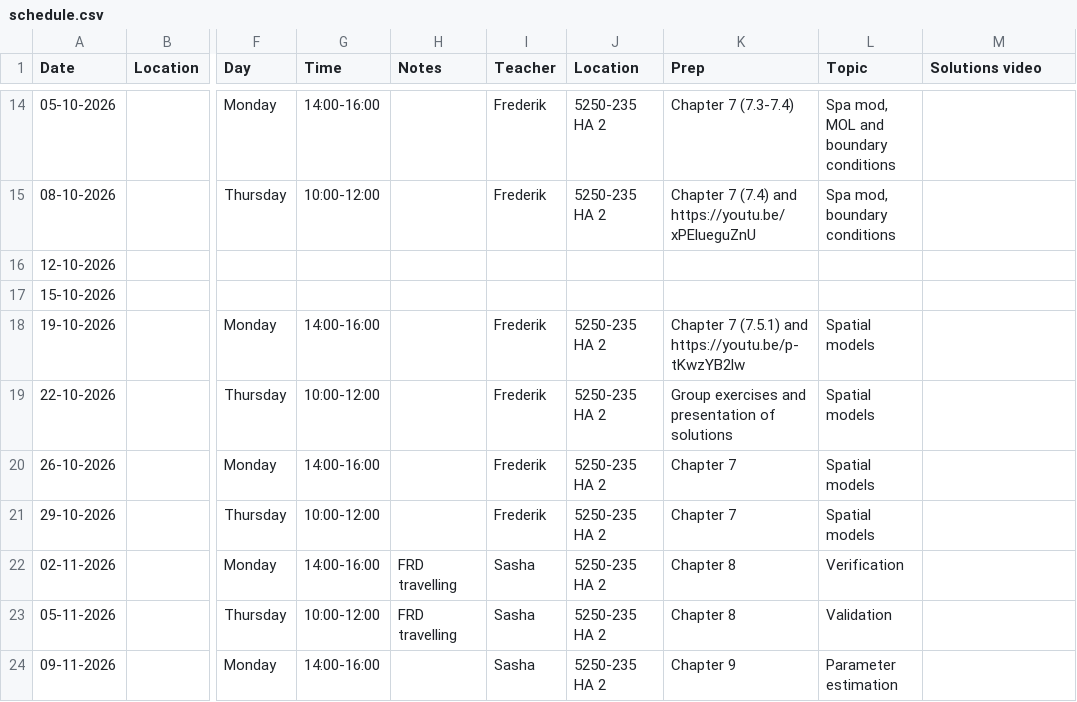
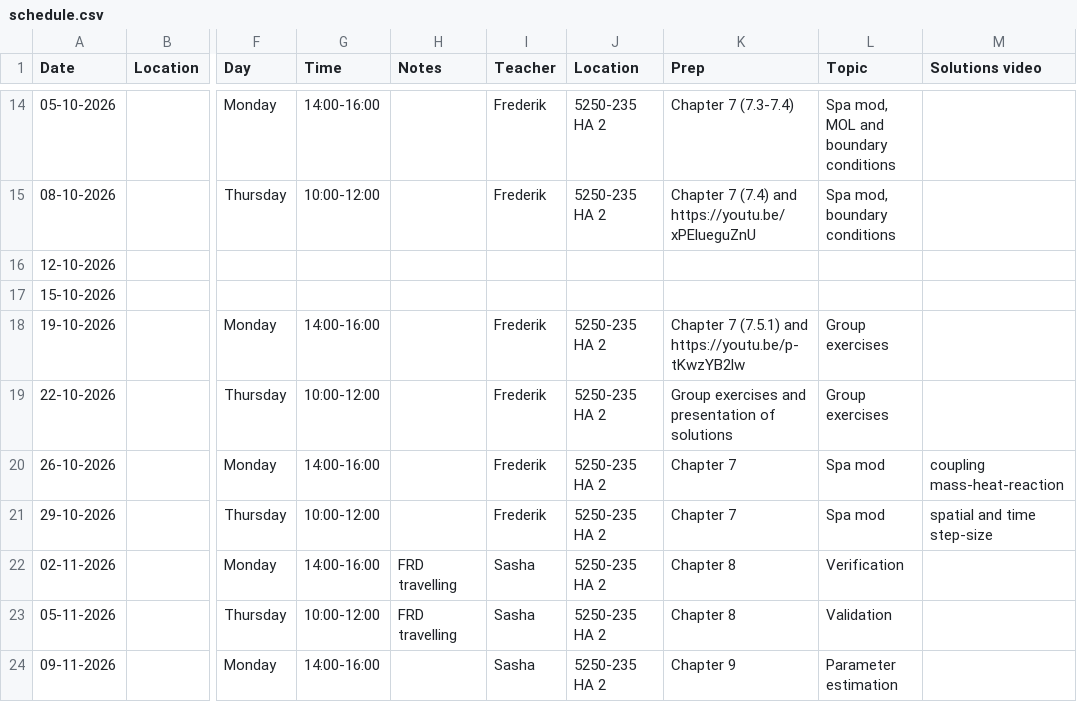
Before and after one commit to AU-BCE-EE/course-modelling-2026, a CSV file: schedule.csv, drawn as a sheet; only a part is shown, gaps mark what is left out; the diff names each change by its address in the sheet, - before the commit and + after, or states it on an @@ line.

Commit message:
Update schedule.csv with new session details

```diff
--- a/schedule.csv
+++ b/schedule.csv
-L18:L19 (Topic): Spatial models
+L18:L19 (Topic): Group exercises
-L20:L21 (Topic): Spatial models
+L20:L21 (Topic): Spa mod
-M20 (Solutions video): (empty)
+M20 (Solutions video): coupling mass-heat-reaction
-M21 (Solutions video): (empty)
+M21 (Solutions video): spatial and time step-size
```
